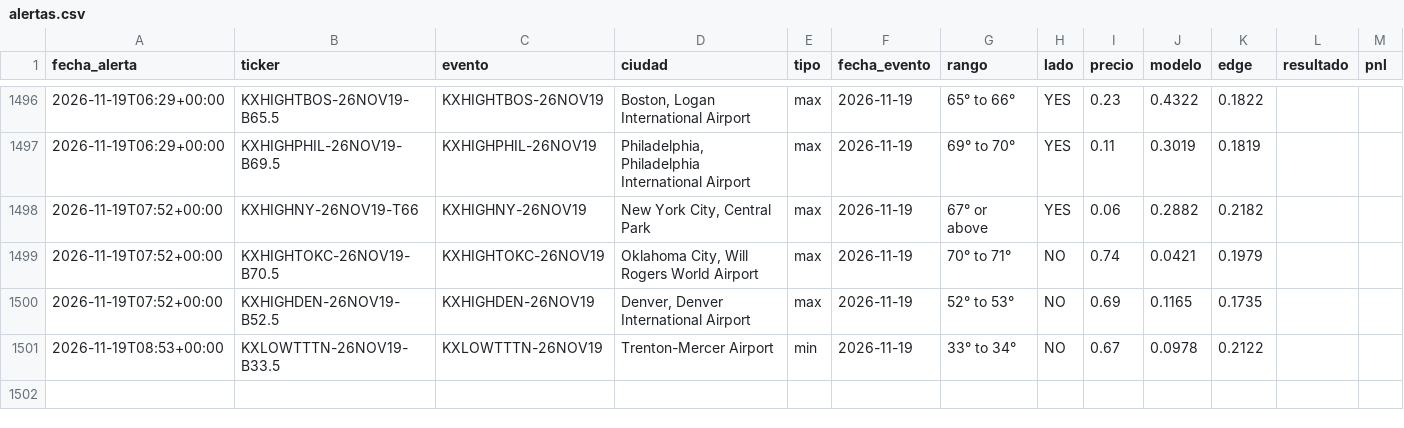
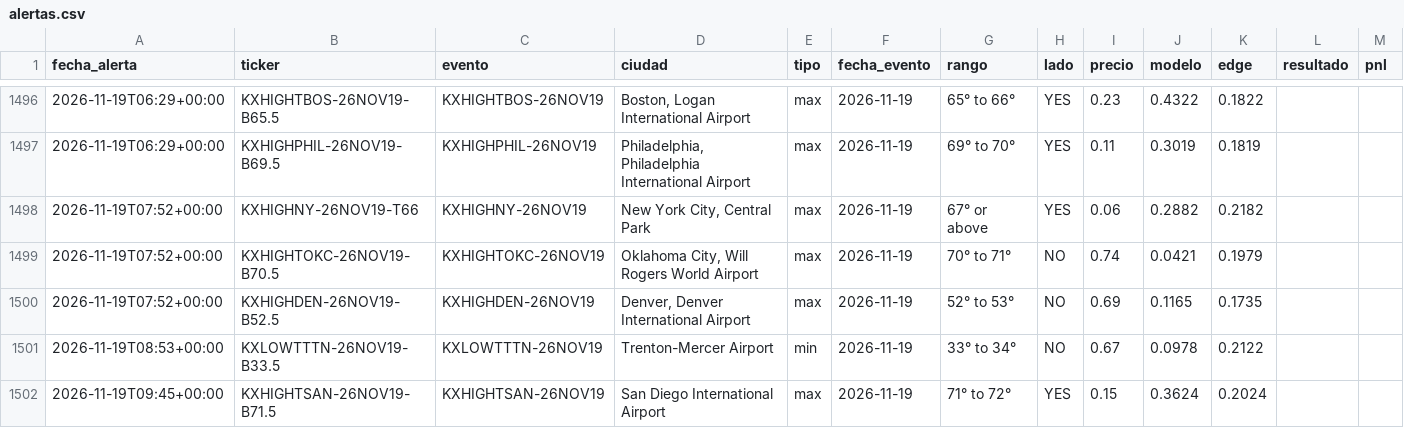
Before and after one commit to juanpablowallstreet-tech/climateradar, a CSV file: estado/alertas.csv, drawn as a sheet; only a part is shown, gaps mark what is left out; the diff names each change by its address in the sheet, - before the commit and + after, or states it on an @@ line.

Commit message:
estado radar

```diff
--- a/estado/alertas.csv
+++ b/estado/alertas.csv
+row 1502: 2026-11-19T09:45+00:00 | KXHIGHTSAN-26NOV19-B71.5 | KXHIGHTSAN-26NOV19 | San Diego International Airport | max | 2026-11-19 | 71° to 72° | YES | 0.15 | 0.3624 | 0.2024
```
Also changed, not shown: 1 other file.
